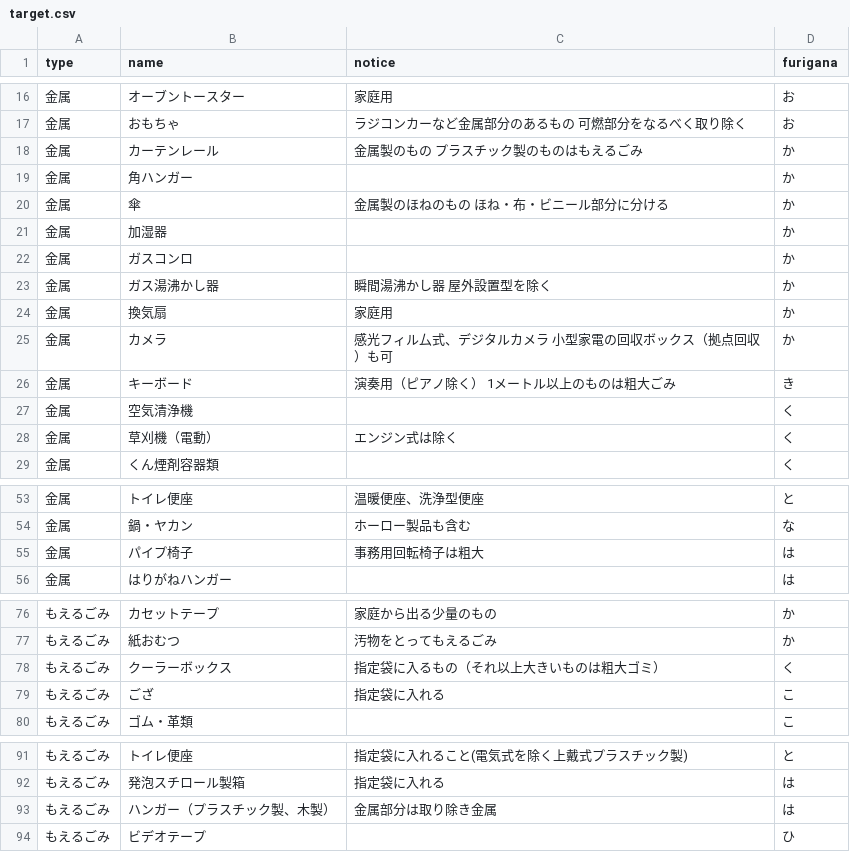
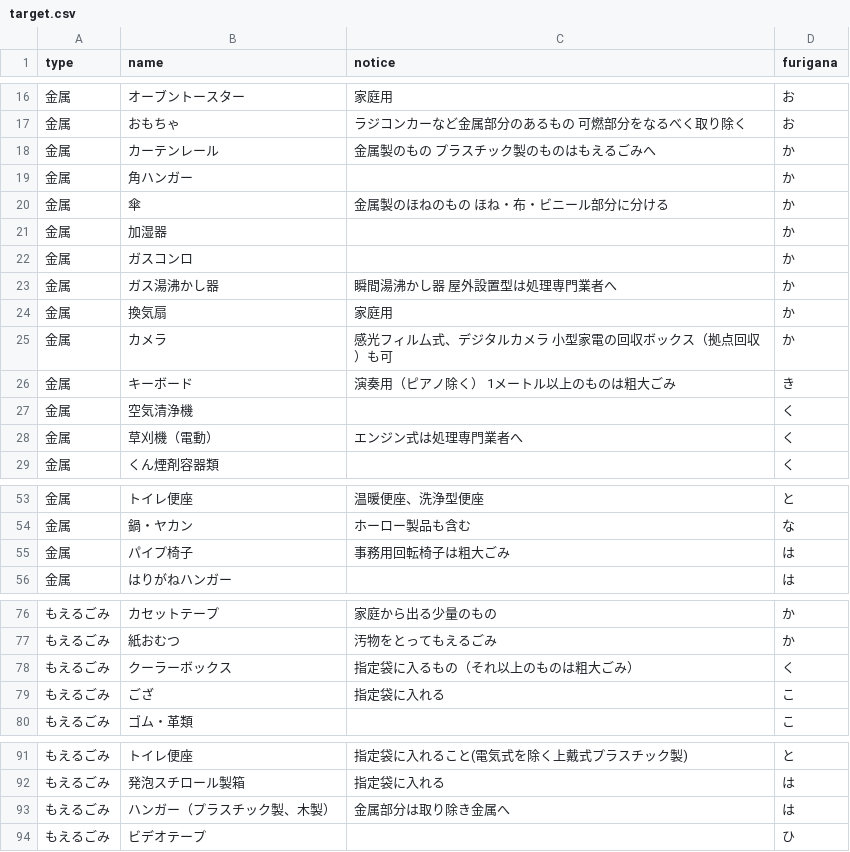
Before and after one commit to itoushi5374/5374, a CSV file: data/target.csv, drawn as a sheet; only a part is shown, gaps mark what is left out.

Commit message:
Update target.csv

```diff
--- a/data/target.csv
+++ b/data/target.csv
@@ -17,3 +17,3 @@ type,name,notice,furigana
 金属,おもちゃ,ラジコンカーなど金属部分のあるもの 可燃部分をなるべく取り除く,お
-金属,カーテンレール,金属製のもの プラスチック製のものはもえるごみ,か
+金属,カーテンレール,金属製のもの プラスチック製のものはもえるごみへ,か
 金属,角ハンガー,,か
@@ -22,3 +22,3 @@ type,name,notice,furigana
 金属,ガスコンロ,,か
-金属,ガス湯沸かし器,瞬間湯沸かし器 屋外設置型を除く,か
+金属,ガス湯沸かし器,瞬間湯沸かし器 屋外設置型は処理専門業者へ,か
 金属,換気扇,家庭用,か
@@ -27,3 +27,3 @@ type,name,notice,furigana
 金属,空気清浄機,,く
-金属,草刈機（電動）,エンジン式は除く,く
+金属,草刈機（電動）,エンジン式は処理専門業者へ,く
 金属,くん煙剤容器類,,く
@@ -54,3 +54,3 @@ type,name,notice,furigana
 金属,鍋・ヤカン,ホーロー製品も含む,な
-金属,パイプ椅子,事務用回転椅子は粗大,は
+金属,パイプ椅子,事務用回転椅子は粗大ごみ,は
 金属,はりがねハンガー,,は
@@ -77,3 +77,3 @@ type,name,notice,furigana
 もえるごみ,紙おむつ,汚物をとってもえるごみ,か
-もえるごみ,クーラーボックス,指定袋に入るもの（それ以上大きいものは粗大ゴミ）,く
+もえるごみ,クーラーボックス,指定袋に入るもの（それ以上のものは粗大ごみ）,く
 もえるごみ,ござ,指定袋に入れる,こ
@@ -92,3 +92,3 @@ type,name,notice,furigana
 もえるごみ,発泡スチロール製箱,指定袋に入れる,は
-もえるごみ,ハンガー（プラスチック製、木製）,金属部分は取り除き金属,は
+もえるごみ,ハンガー（プラスチック製、木製）,金属部分は取り除き金属へ,は
 もえるごみ,ビデオテープ,,ひ
```
